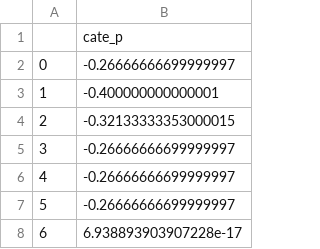
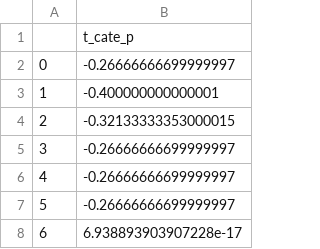
Before and after one commit to lily01awasthi/CATE_Estimation_using_Meta_Learners, a CSV file: results/benchmark_data_results/test_data/t_learner_cate_p.csv, drawn as a sheet; only a part is shown.

```diff
--- a/results/benchmark_data_results/test_data/t_learner_cate_p.csv
+++ b/results/benchmark_data_results/test_data/t_learner_cate_p.csv
@@ -1,2 +1,2 @@
-,cate_p
+,t_cate_p
 0,-0.26666666699999997
```
Also changed, not shown: results/benchmark_data_results/test_data/r_learner_cate_k.csv, results/benchmark_data_results/test_data/r_learner_cate_p.csv, 9 other files.
